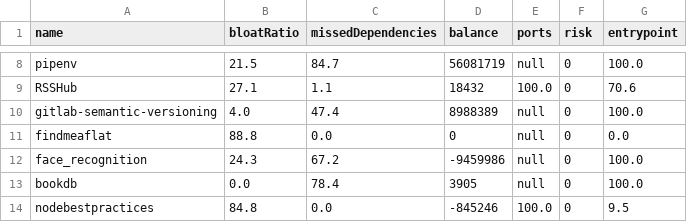
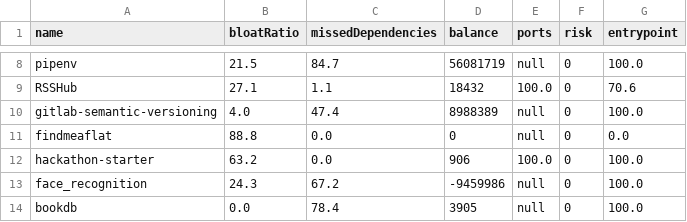
Before and after one commit to SoftwareForHumans/dockerfile-diff, a CSV file: database.csv, drawn as a sheet; only a part is shown, gaps mark what is left out; the shorter side is filled out with more unchanged rows; the diff names each change by its address in the sheet, - before the commit and + after, or states it on an @@ line.

Commit message:
Added another experiment

```diff
--- a/database.csv
+++ b/database.csv
+row 12: hackathon-starter | 63.2 | 0.0 | 906 | 100.0 | 0 | 100.0
```
